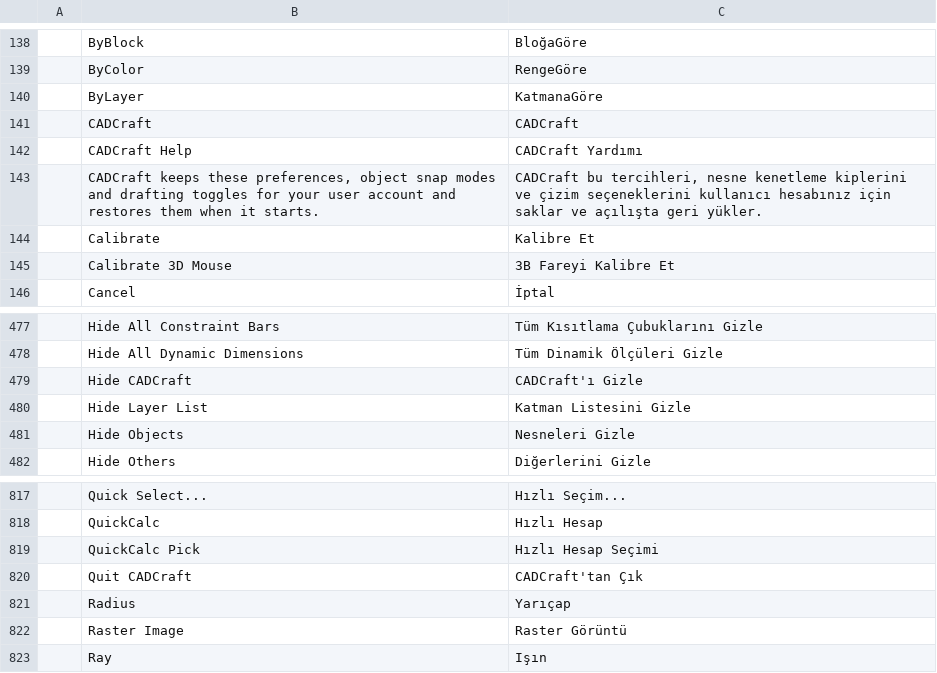
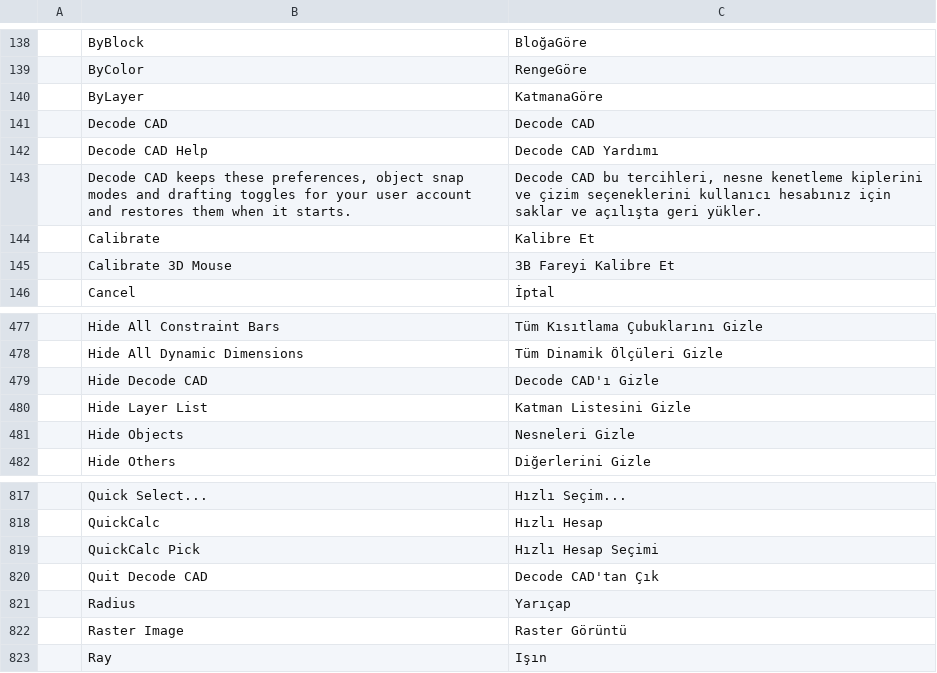
Before and after one commit to Kaiqueaurelio/cadcraft, a TSV file: crates/ui-egui/src/i18n/tr.tsv, drawn as a sheet; only a part is shown, gaps mark what is left out.

Commit message:
brand: replace remaining CADCraft interface labels

```diff
--- a/crates/ui-egui/src/i18n/tr.tsv
+++ b/crates/ui-egui/src/i18n/tr.tsv
@@ -140,5 +140,5 @@
 	ByLayer	KatmanaGöre
-	CADCraft	CADCraft
-	CADCraft Help	CADCraft Yardımı
-	CADCraft keeps these preferences, object snap modes and drafting toggles for your user account and restores them when it starts.	CADCraft bu tercihleri, nesne kenetleme kiplerini ve çizim seçeneklerini kullanıcı hesabınız için saklar ve açılışta geri yükler.
+	Decode CAD	Decode CAD
+	Decode CAD Help	Decode CAD Yardımı
+	Decode CAD keeps these preferences, object snap modes and drafting toggles for your user account and restores them when it starts.	Decode CAD bu tercihleri, nesne kenetleme kiplerini ve çizim seçeneklerini kullanıcı hesabınız için saklar ve açılışta geri yükler.
 	Calibrate	Kalibre Et
@@ -478,3 +478,3 @@
 	Hide All Dynamic Dimensions	Tüm Dinamik Ölçüleri Gizle
-	Hide CADCraft	CADCraft'ı Gizle
+	Hide Decode CAD	Decode CAD'ı Gizle
 	Hide Layer List	Katman Listesini Gizle
@@ -819,3 +819,3 @@
 	QuickCalc Pick	Hızlı Hesap Seçimi
-	Quit CADCraft	CADCraft'tan Çık
+	Quit Decode CAD	Decode CAD'tan Çık
 	Radius	Yarıçap
```
